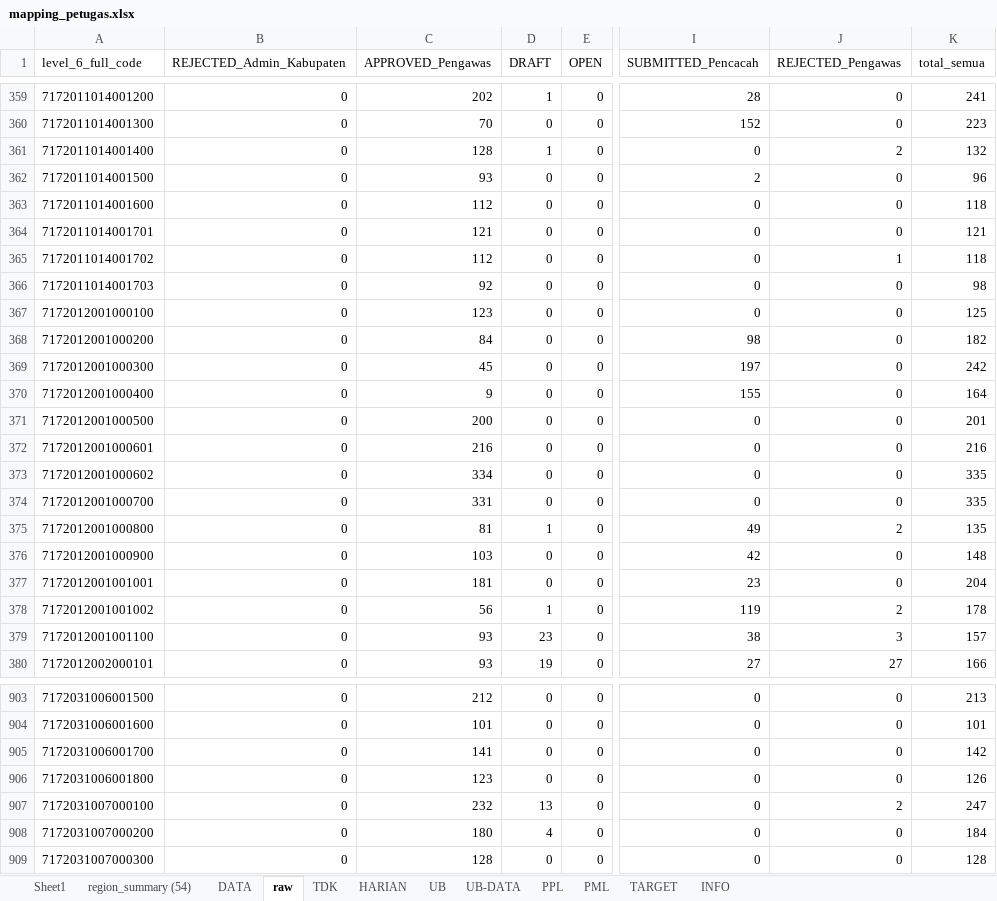
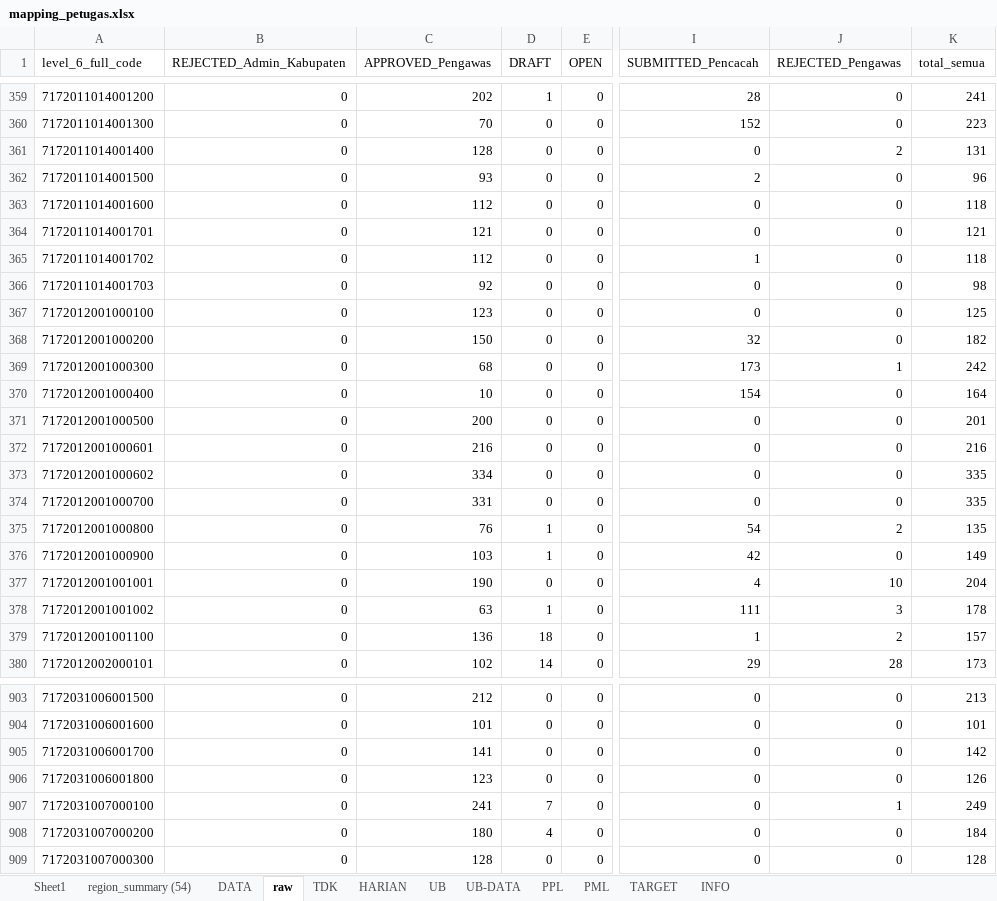
Before and after one commit to gaberielmanalu931/dashboard-petugas, an Excel workbook: mapping_petugas.xlsx, sheet raw, drawn as a sheet; only a part is shown, gaps mark what is left out; values as stored, in another font and other column widths than the file's, no borders; the diff covers the shown part only; the diff names each change by its address in the sheet, - before the commit and + after, or states it on an @@ line.

```diff
--- a/mapping_petugas.xlsx (sheet raw)
+++ b/mapping_petugas.xlsx (sheet raw)
-D361 (DRAFT): 1
+D361 (DRAFT): 0
-K361 (total_semua): 132
+K361 (total_semua): 131
-I365 (SUBMITTED_Pencacah): 0
+I365 (SUBMITTED_Pencacah): 1
-J365 (REJECTED_Pengawas): 1
+J365 (REJECTED_Pengawas): 0
-C368 (APPROVED_Pengawas): 84
+C368 (APPROVED_Pengawas): 150
-I368 (SUBMITTED_Pencacah): 98
+I368 (SUBMITTED_Pencacah): 32
-C369 (APPROVED_Pengawas): 45
+C369 (APPROVED_Pengawas): 68
-I369 (SUBMITTED_Pencacah): 197
+I369 (SUBMITTED_Pencacah): 173
-J369 (REJECTED_Pengawas): 0
+J369 (REJECTED_Pengawas): 1
-C370 (APPROVED_Pengawas): 9
+C370 (APPROVED_Pengawas): 10
-I370 (SUBMITTED_Pencacah): 155
+I370 (SUBMITTED_Pencacah): 154
-C375 (APPROVED_Pengawas): 81
+C375 (APPROVED_Pengawas): 76
-I375 (SUBMITTED_Pencacah): 49
+I375 (SUBMITTED_Pencacah): 54
-D376 (DRAFT): 0
+D376 (DRAFT): 1
-K376 (total_semua): 148
+K376 (total_semua): 149
-C377 (APPROVED_Pengawas): 181
+C377 (APPROVED_Pengawas): 190
-I377 (SUBMITTED_Pencacah): 23
+I377 (SUBMITTED_Pencacah): 4
-J377 (REJECTED_Pengawas): 0
+J377 (REJECTED_Pengawas): 10
-C378 (APPROVED_Pengawas): 56
+C378 (APPROVED_Pengawas): 63
-I378 (SUBMITTED_Pencacah): 119
+I378 (SUBMITTED_Pencacah): 111
-J378 (REJECTED_Pengawas): 2
+J378 (REJECTED_Pengawas): 3
-C379 (APPROVED_Pengawas): 93
+C379 (APPROVED_Pengawas): 136
-D379 (DRAFT): 23
+D379 (DRAFT): 18
-I379 (SUBMITTED_Pencacah): 38
+I379 (SUBMITTED_Pencacah): 1
-J379 (REJECTED_Pengawas): 3
+J379 (REJECTED_Pengawas): 2
-C380 (APPROVED_Pengawas): 93
+C380 (APPROVED_Pengawas): 102
-D380 (DRAFT): 19
+D380 (DRAFT): 14
-I380 (SUBMITTED_Pencacah): 27
+I380 (SUBMITTED_Pencacah): 29
-J380 (REJECTED_Pengawas): 27
+J380 (REJECTED_Pengawas): 28
-K380 (total_semua): 166
+K380 (total_semua): 173
-C907 (APPROVED_Pengawas): 232
+C907 (APPROVED_Pengawas): 241
-D907 (DRAFT): 13
+D907 (DRAFT): 7
-J907 (REJECTED_Pengawas): 2
+J907 (REJECTED_Pengawas): 1
-K907 (total_semua): 247
+K907 (total_semua): 249
```
Also changed, not shown: 737 edited cells elsewhere in this sheet, sheet DATA, sheet PPL, sheet HARIAN, sheet PML, sheet INFO.
